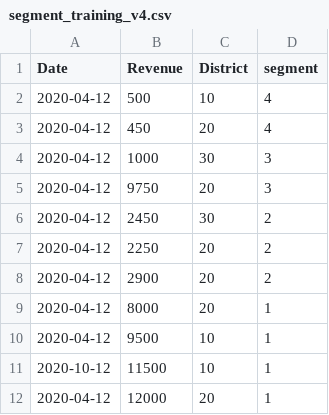
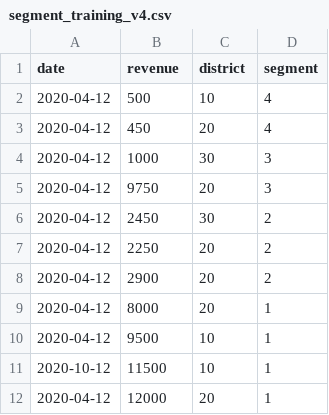
Before and after one commit to kjellalmgren/segmentsV2, a CSV file: datasets/segment_training_v4.csv, drawn as a sheet.

```diff
--- a/datasets/segment_training_v4.csv
+++ b/datasets/segment_training_v4.csv
@@ -1,2 +1,2 @@
-Date,Revenue,District,segment
+date,revenue,district,segment
 2020-04-12,500,10,4
```
Also changed, not shown: 3 other files.
